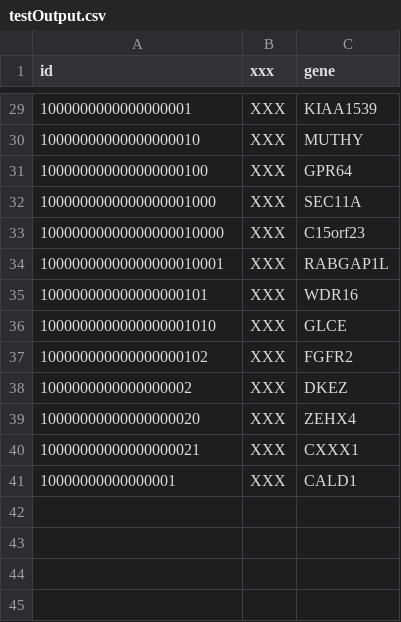
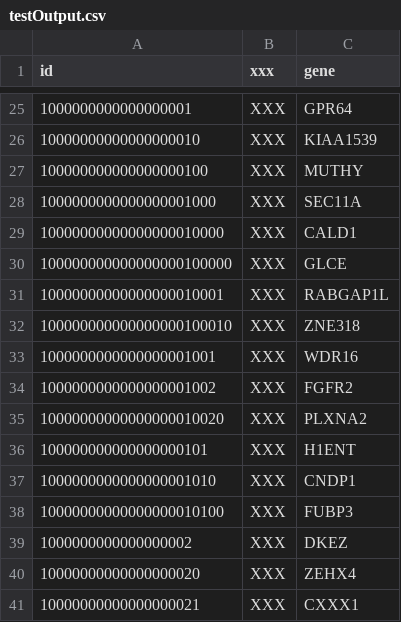
Before and after one commit to abcdtree/SCITEJAVA, a CSV file: testOutput.csv, drawn as a sheet; only a part is shown, gaps mark what is left out; the diff covers the shown part only.

```diff
--- a/testOutput.csv
+++ b/testOutput.csv
@@ -29,10 +25,15 @@ id,xxx,gene
-1000000000000000001,XXX,KIAA1539
-10000000000000000010,XXX,MUTHY
-100000000000000000100,XXX,GPR64
+1000000000000000001,XXX,GPR64
+10000000000000000010,XXX,KIAA1539
+100000000000000000100,XXX,MUTHY
 1000000000000000001000,XXX,SEC11A
-10000000000000000010000,XXX,C15orf23
+10000000000000000010000,XXX,CALD1
+100000000000000000100000,XXX,GLCE
 10000000000000000010001,XXX,RABGAP1L
-100000000000000000101,XXX,WDR16
-1000000000000000001010,XXX,GLCE
-100000000000000000102,XXX,FGFR2
+100000000000000000100010,XXX,ZNE318
+1000000000000000001001,XXX,WDR16
+1000000000000000001002,XXX,FGFR2
+10000000000000000010020,XXX,PLXNA2
+100000000000000000101,XXX,H1ENT
+1000000000000000001010,XXX,CNDP1
+10000000000000000010100,XXX,FUBP3
 1000000000000000002,XXX,DKEZ
@@ -40,2 +41 @@ id,xxx,gene
 10000000000000000021,XXX,CXXX1
-10000000000000001,XXX,CALD1
```
Also changed, not shown: 4 removed rows and 20 edited cells elsewhere in this file, 6 other files.
